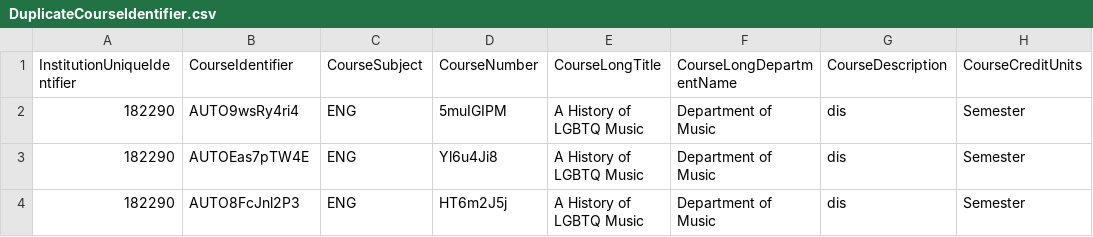
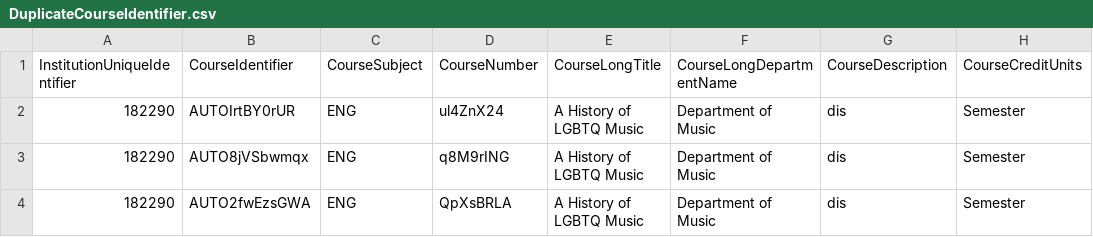
Before and after one commit to danielfernandes202/playwright_migration, a CSV file: test_data/CatalogFiles/DuplicateCourseIdentifier.csv, drawn as a sheet; only a part is shown; the diff names each change by its address in the sheet, - before the commit and + after, or states it on an @@ line.

```diff
--- a/test_data/CatalogFiles/DuplicateCourseIdentifier.csv
+++ b/test_data/CatalogFiles/DuplicateCourseIdentifier.csv
-B2 (CourseIdentifier): AUTO9wsRy4ri4
+B2 (CourseIdentifier): AUTOIrtBY0rUR
-D2 (CourseNumber): 5muIGIPM
+D2 (CourseNumber): ul4ZnX24
-B3 (CourseIdentifier): AUTOEas7pTW4E
+B3 (CourseIdentifier): AUTO8jVSbwmqx
-D3 (CourseNumber): Yl6u4Ji8
+D3 (CourseNumber): q8M9rING
-B4 (CourseIdentifier): AUTO8FcJnl2P3
+B4 (CourseIdentifier): AUTO2fwEzsGWA
-D4 (CourseNumber): HT6m2J5j
+D4 (CourseNumber): QpXsBRLA
```
Also changed, not shown: test_data/CatalogFiles/Format-InvalidActiveCourse.csv, test_data/uploadRules/182290_CritcalError-InvalidInstitutionId.csv, 9 other files.
